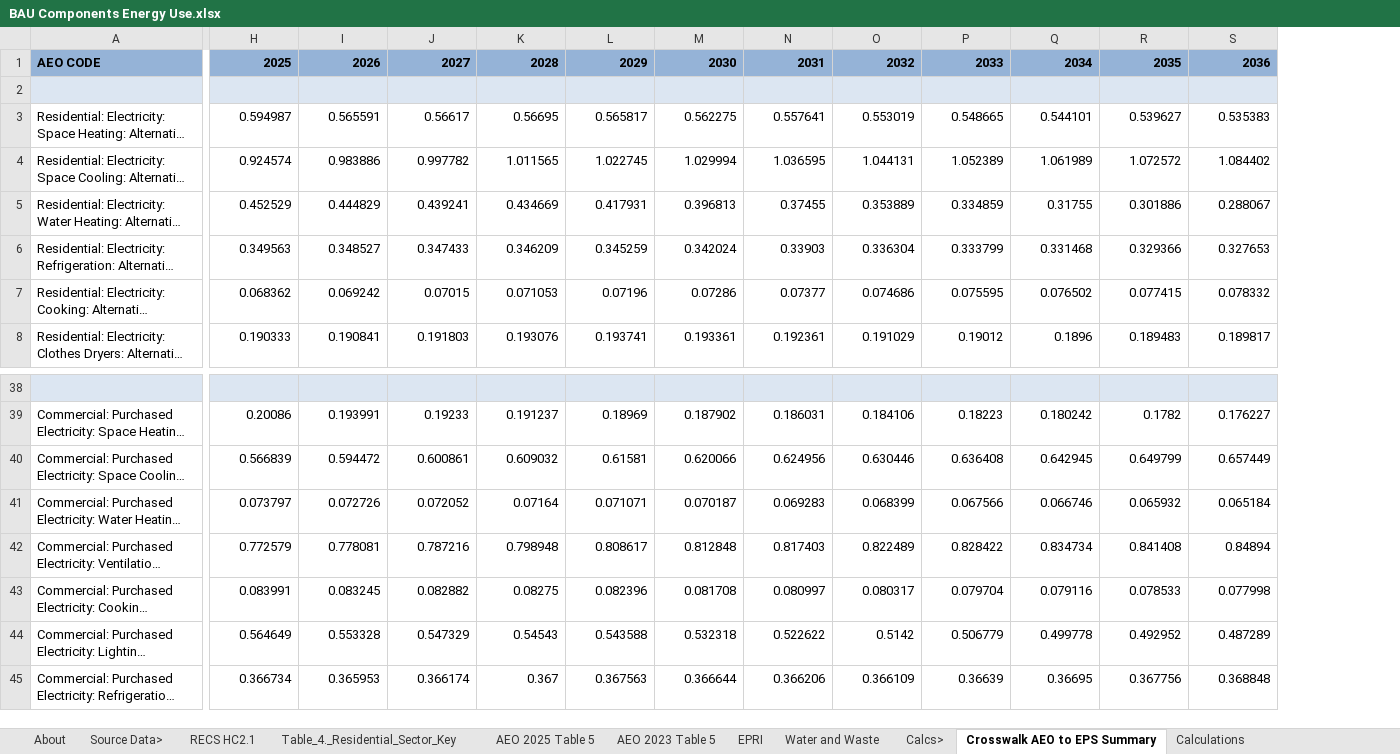
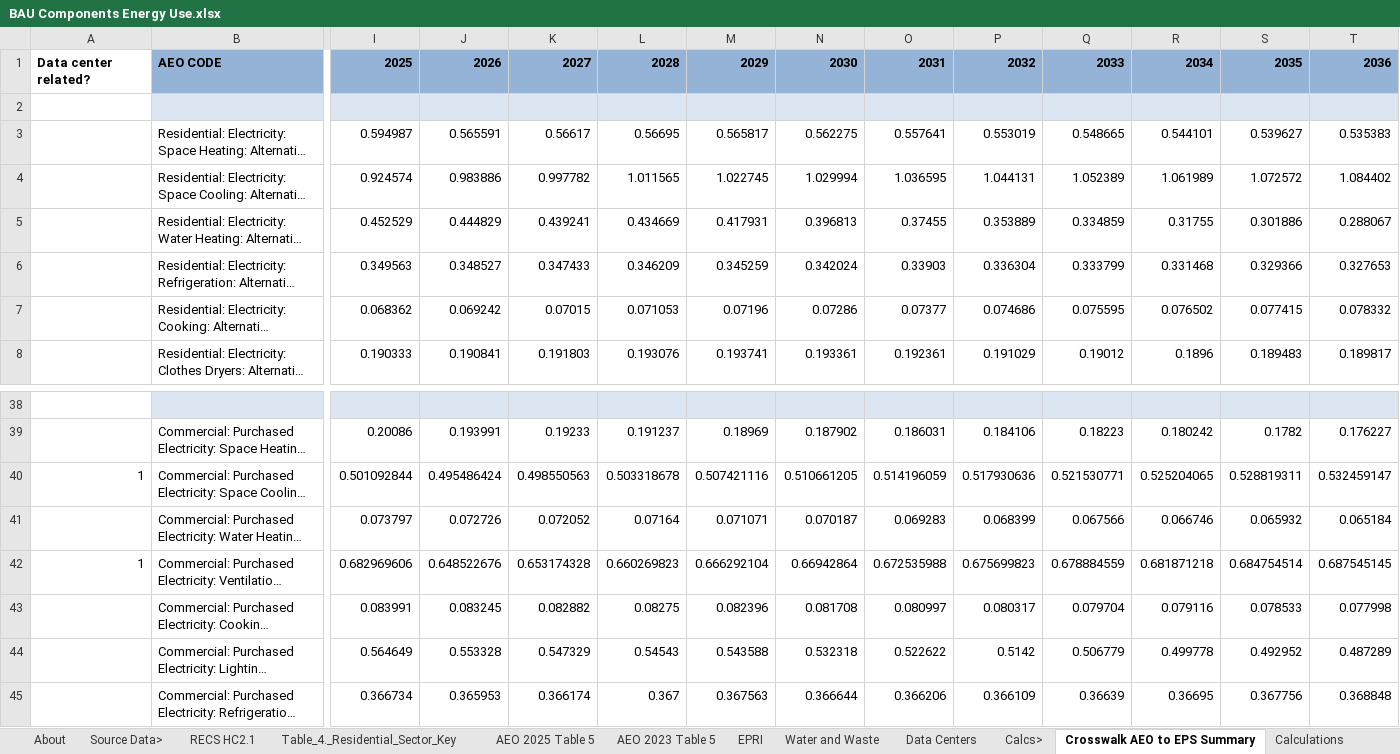
Before and after one commit to EnergyInnovation/eps-us, an Excel workbook: InputData/bldgs/BCEU/BAU Components Energy Use.xlsx, sheet Crosswalk AEO to EPS Summary, drawn as a sheet; only a part is shown, gaps mark what is left out; long unchanged cells end in …; values as stored, in another font and other column widths than the file's, no borders; addresses are those after the commit; the diff covers the shown part only; the diff names each change by its address in the sheet, - before the commit and + after, or states it on an @@ line.

```diff
--- a/InputData/bldgs/BCEU/BAU Components Energy Use.xlsx (sheet Crosswalk AEO to EPS Summary)
+++ b/InputData/bldgs/BCEU/BAU Components Energy Use.xlsx (sheet Crosswalk AEO to EPS Summary)
+sheet tab: Data Centers
+column A, row 1: Data center related?; rows 40-42: 1 |  | 1
-I40: 0.566839
+I40: 0.501092844
-J40: 0.594472
+J40: 0.495486424
-K40: 0.600861
+K40: 0.498550563
-L40: 0.609032
+L40: 0.503318678
-M40: 0.61581
+M40: 0.507421116
-N40: 0.620066
+N40: 0.510661205
-O40: 0.624956
+O40: 0.514196059
-P40: 0.630446
+P40: 0.517930636
-Q40: 0.636408
+Q40: 0.521530771
-R40: 0.642945
+R40: 0.525204065
-S40: 0.649799
+S40: 0.528819311
-T40: 0.657449
+T40: 0.532459147
-I42: 0.772579
+I42: 0.682969606
-J42: 0.778081
+J42: 0.648522676
-K42: 0.787216
+K42: 0.653174328
-L42: 0.798948
+L42: 0.660269823
-M42: 0.808617
+M42: 0.666292104
-N42: 0.812848
+N42: 0.66942864
-O42: 0.817403
+O42: 0.672535988
-P42: 0.822489
+P42: 0.675699823
-Q42: 0.828422
+Q42: 0.678884559
-R42: 0.834734
+R42: 0.681871218
-S42: 0.841408
+S42: 0.684754514
-T42: 0.84894
+T42: 0.687545145
```
Also changed, not shown: 80 edited cells elsewhere in this sheet, sheet Calculations, sheet BCEU-commercial-cooling, sheet BCEU-commercial-other, sheet About, formulas that keep their value, charts or pictures, InputData/bldgs/BDCL/BAU Data Center Load.xlsx, 5 other files.
